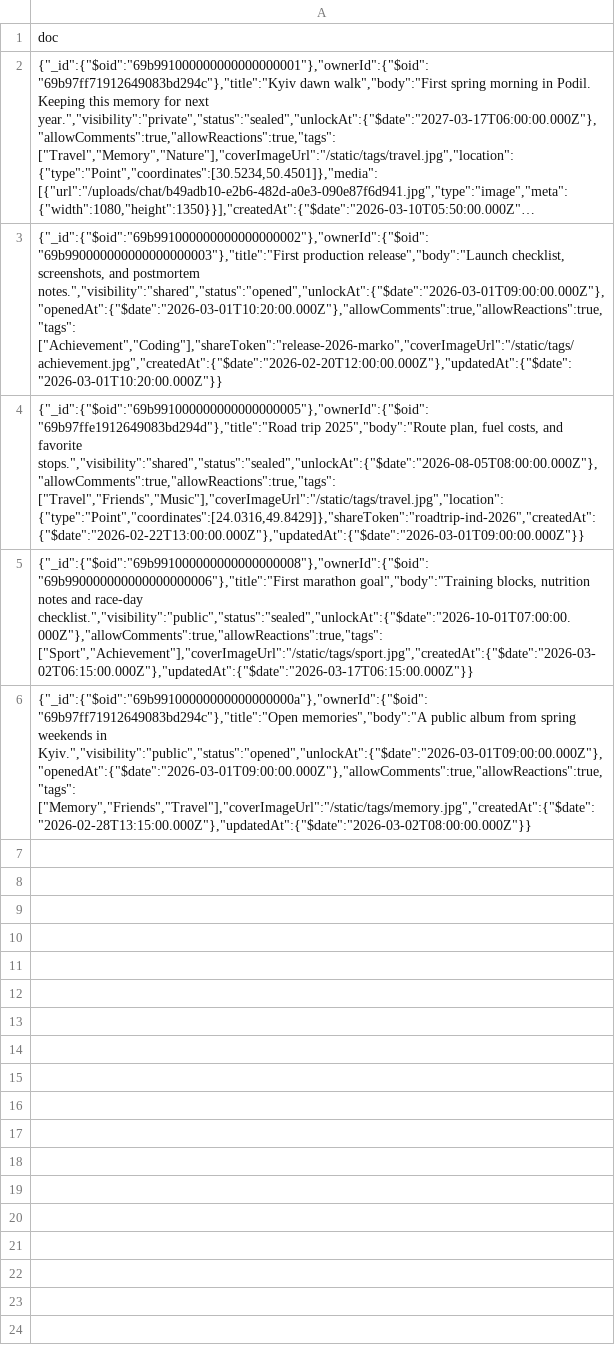
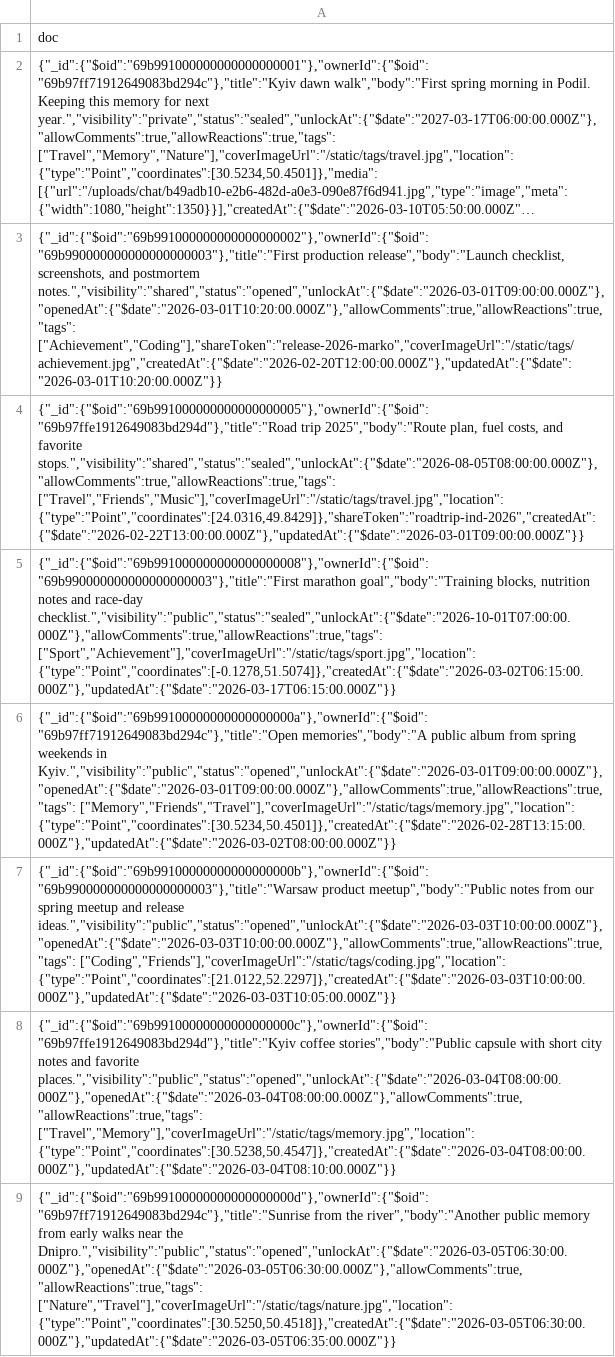
Before and after one commit to oleksandrmytro/Time-Capsule, a CSV file: database/data/capsules.csv, drawn as a sheet; long unchanged cells end in …; the diff names each change by its address in the sheet, - before the commit and + after, or states it on an @@ line.

Commit message:
feat: add geoMarkerId to Capsule model; implement map marker API endpoint; enhance tag handling and user interactions

```diff
--- a/database/data/capsules.csv
+++ b/database/data/capsules.csv
-A5: {"_id":{"$oid":"69b991000000000000000008"},"ownerId":{"$oid":"69b990000000000000000006"},"title":"First marathon goal","body":"Training blocks, nutrition notes and race-day checklist.","visibility":"public","status":"sealed","unlockAt":{"$date":"2026-10-01T07:00:00.000Z"},"allowComments":true,"allowReactions":true,"tags": ["Sport","Achievement"],"coverImageUrl":"/static/tags/sport.jpg","createdAt":{"$date":"2026-03-02T06:15:00.000Z"},"updatedAt":{"$date":"2026-03-17T06:15:00.000Z"}}
+A5: {"_id":{"$oid":"69b991000000000000000008"},"ownerId":{"$oid":"69b990000000000000000003"},"title":"First marathon goal","body":"Training blocks, nutrition notes and race-day checklist.","visibility":"public","status":"sealed","unlockAt":{"$date":"2026-10-01T07:00:00.000Z"},"allowComments":true,"allowReactions":true,"tags": ["Sport","Achievement"],"coverImageUrl":"/static/tags/sport.jpg","location": {"type":"Point","coordinates":[-0.1278,51.5074]},"createdAt":{"$date":"2026-03-02T06:15:00.000Z"},"updatedAt":{"$date":"2026-03-17T06:15:00.000Z"}}
-A6: …in Kyiv.","visibility":"public","status":"opened","unlockAt":{"$date":"2026-03-01T09:00:00.000Z"},"openedAt":{"$date":"2026-03-01T09:00:00.000Z"},"allowComments":true,"allowReactions":true,"tags": ["Memory","Friends","Travel"],"coverImageUrl":"/static/tags/memory.jpg","createdAt":{"$date":"2026-02-28T13:15:00.000Z"},"updatedAt":{"$date":"2026-03-02T08:00:00.000Z"}}
+A6: …in Kyiv.","visibility":"public","status":"opened","unlockAt":{"$date":"2026-03-01T09:00:00.000Z"},"openedAt":{"$date":"2026-03-01T09:00:00.000Z"},"allowComments":true,"allowReactions":true,"tags": ["Memory","Friends","Travel"],"coverImageUrl":"/static/tags/memory.jpg","location": {"type":"Point","coordinates":[30.5234,50.4501]},"createdAt":{"$date":"2026-02-28T13:15:00.000Z"},"updatedAt":{"$date":"2026-03-02T08:00:00.000Z"}}
+row 7: {"_id":{"$oid":"69b99100000000000000000b"},"ownerId":{"$oid":"69b990000000000000000003"},"title":"Warsaw product meetup","body":"Public notes from our spring meetup and release ideas.","visibility":"public","status":"opened","unlockAt":{"$date":"2026-03-03T10:00:00.000Z"},"openedAt":{"$date":"2026-03-03T10:00:00.000Z"},"allowComments":true,"allowReactions":true,"tags": ["Coding","Friends"],"coverImageUrl":"/static/tags/coding.jpg","location": {"type":"Point","coordinates":[21.0122,52.2297]},"createdAt":{"$date":"2026-03-03T10:00:00.000Z"},"updatedAt":{"$date":"2026-03-03T10:05:00.000Z"}}
+row 8: {"_id":{"$oid":"69b99100000000000000000c"},"ownerId":{"$oid":"69b97ffe1912649083bd294d"},"title":"Kyiv coffee stories","body":"Public capsule with short city notes and favorite places.","visibility":"public","status":"opened","unlockAt":{"$date":"2026-03-04T08:00:00.000Z"},"openedAt":{"$date":"2026-03-04T08:00:00.000Z"},"allowComments":true,"allowReactions":true,"tags": ["Travel","Memory"],"coverImageUrl":"/static/tags/memory.jpg","location": {"type":"Point","coordinates":[30.5238,50.4547]},"createdAt":{"$date":"2026-03-04T08:00:00.000Z"},"updatedAt":{"$date":"2026-03-04T08:10:00.000Z"}}
+row 9: {"_id":{"$oid":"69b99100000000000000000d"},"ownerId":{"$oid":"69b97ff71912649083bd294c"},"title":"Sunrise from the river","body":"Another public memory from early walks near the Dnipro.","visibility":"public","status":"opened","unlockAt":{"$date":"2026-03-05T06:30:00.000Z"},"openedAt":{"$date":"2026-03-05T06:30:00.000Z"},"allowComments":true,"allowReactions":true,"tags": ["Nature","Travel"],"coverImageUrl":"/static/tags/nature.jpg","location": {"type":"Point","coordinates":[30.5250,50.4518]},"createdAt":{"$date":"2026-03-05T06:30:00.000Z"},"updatedAt":{"$date":"2026-03-05T06:35:00.000Z"}}
```
Also changed, not shown: database/data/geomarkers.csv, 30 other files.
